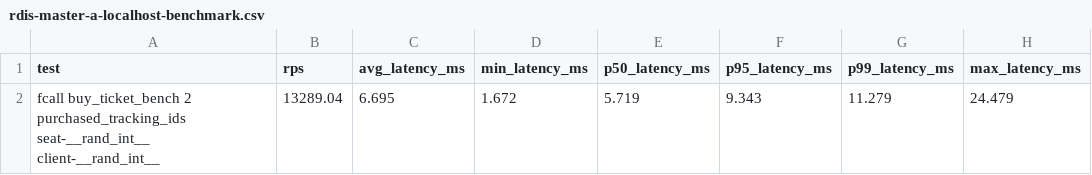
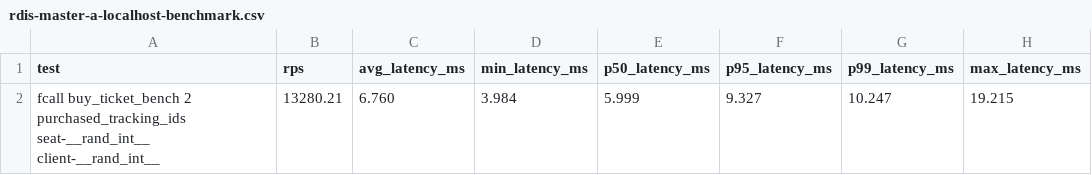
Before and after one commit to ivanmoliinero/comms-models-and-middleware, a CSV file: final-versions/numbered/V0.0/benchmarks/rdis-master-a-localhost-benchmark.csv, drawn as a sheet.

Commit message:
Benchmarks update for both numbered and unnumbered final versions V0.0

```diff
--- a/final-versions/numbered/V0.0/benchmarks/rdis-master-a-localhost-benchmark.csv
+++ b/final-versions/numbered/V0.0/benchmarks/rdis-master-a-localhost-benchmark.csv
@@ -1,2 +1,2 @@
 "test","rps","avg_latency_ms","min_latency_ms","p50_latency_ms","p95_latency_ms","p99_latency_ms","max_latency_ms"
-"fcall buy_ticket_bench 2 purchased_tracking_ids seat-__rand_int__ client-__rand_int__","13289.04","6.695","1.672","5.719","9.343","11.279","24.479"
+"fcall buy_ticket_bench 2 purchased_tracking_ids seat-__rand_int__ client-__rand_int__","13280.21","6.760","3.984","5.999","9.327","10.247","19.215"
```
Also changed, not shown: 4 other files.
